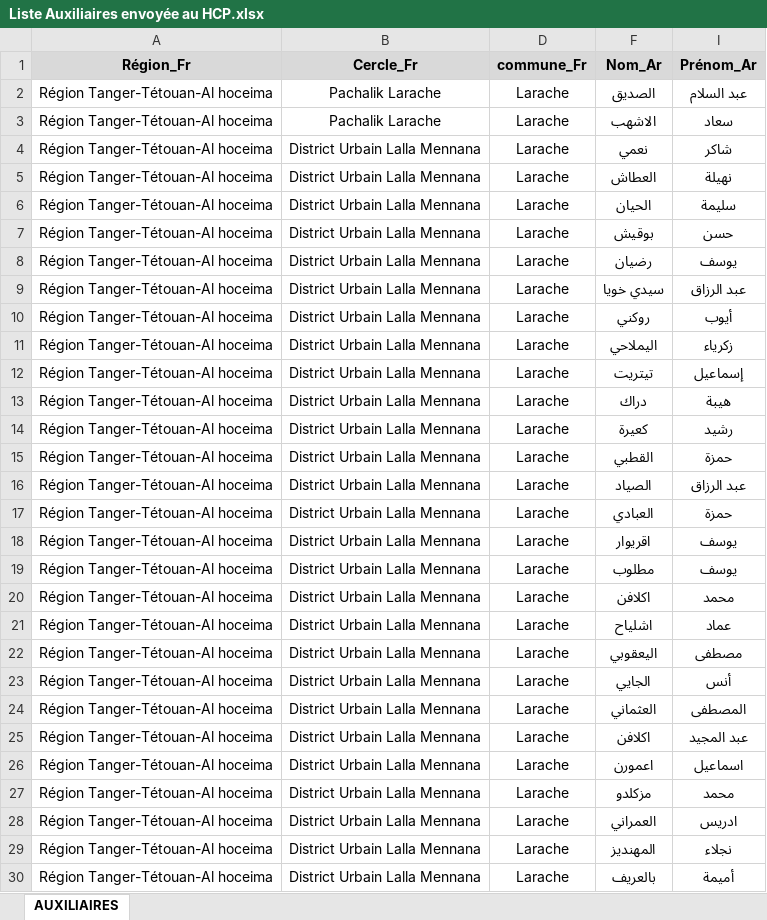
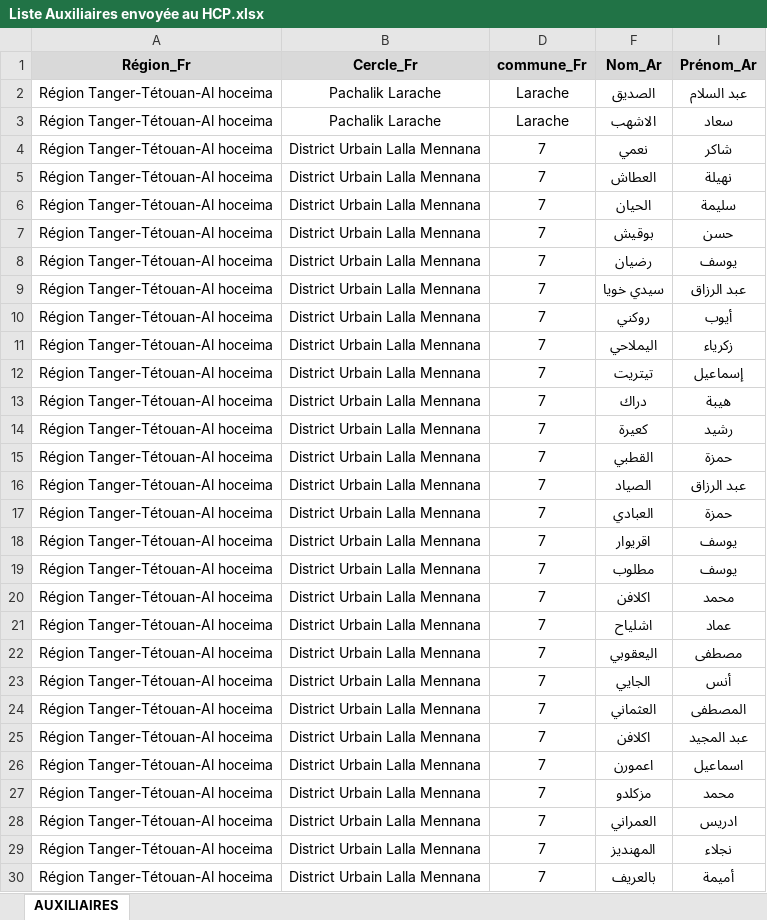
Before and after one commit to ABDELILAHelkrymy/dataCollectProv, an Excel workbook: Liste Auxiliaires envoyée au HCP.xlsx, sheet AUXILIAIRES, drawn as a sheet; only a part is shown; values as stored, in another font and other column widths than the file's, no borders; conditional formats not drawn; the diff covers the shown part only; the diff names each change by its address in the sheet, - before the commit and + after, or states it on an @@ line.

```diff
--- a/Liste Auxiliaires envoyée au HCP.xlsx (sheet AUXILIAIRES)
+++ b/Liste Auxiliaires envoyée au HCP.xlsx (sheet AUXILIAIRES)
-D4:D30 (commune_Fr): Larache
+D4:D30 (commune_Fr): 7
```
Also changed, not shown: 119 edited cells elsewhere in this sheet, 3 other files.
